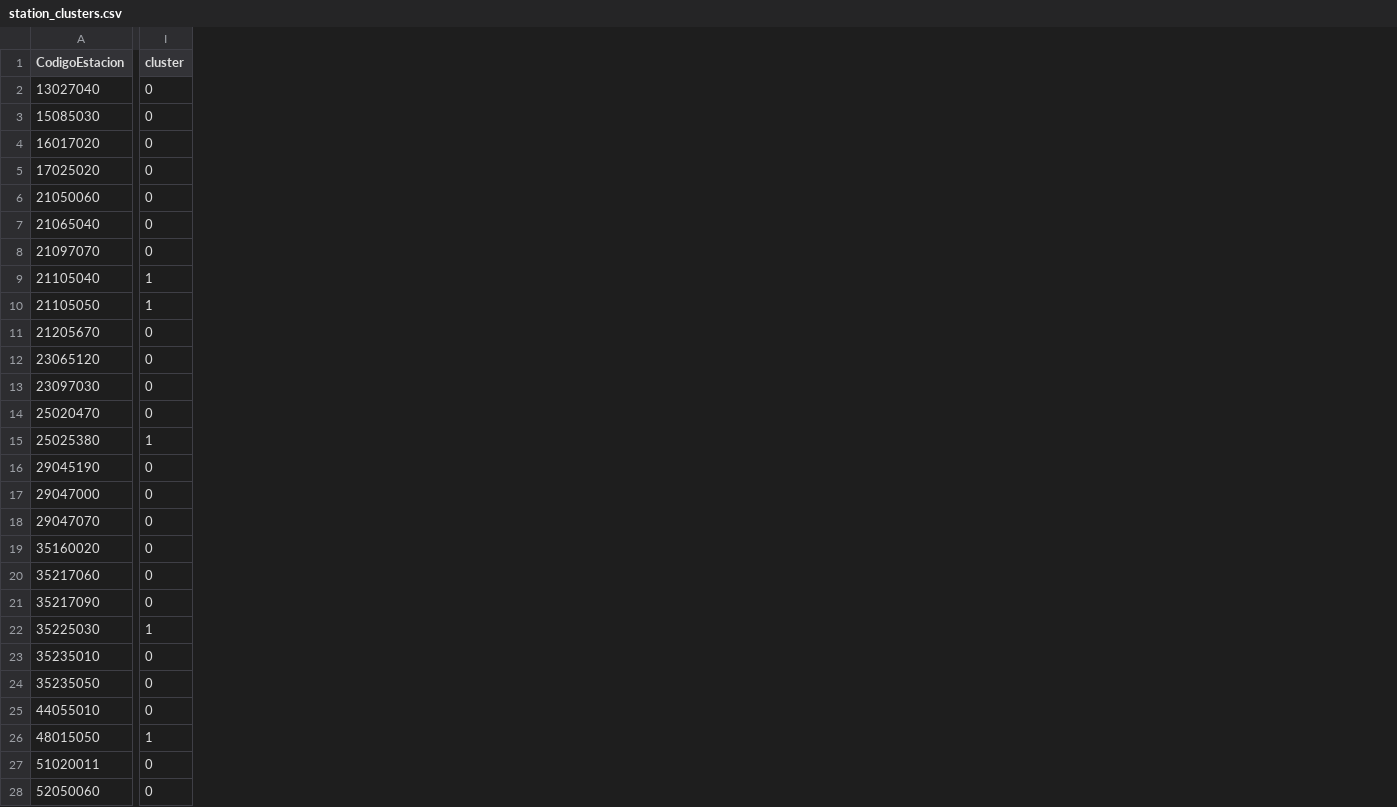
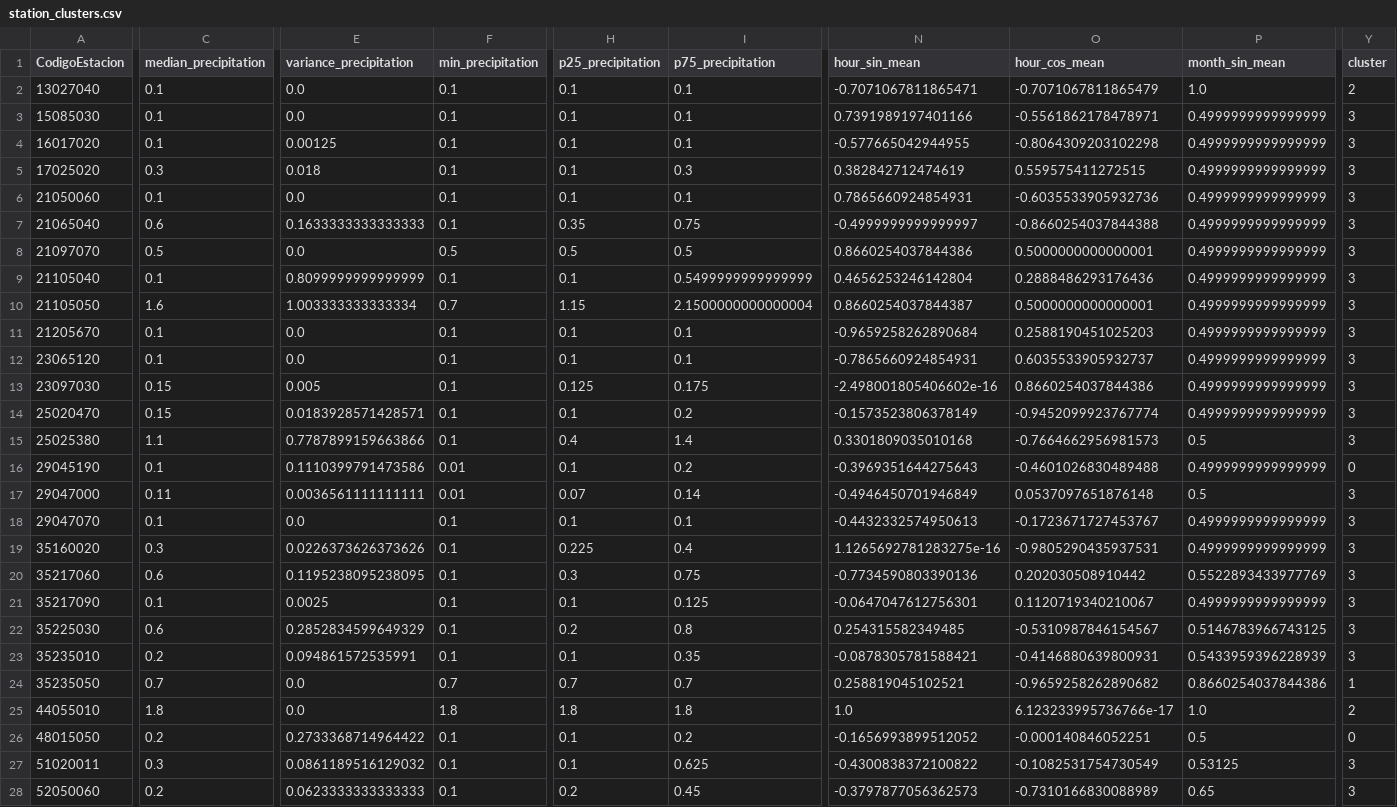
Before and after one commit to MRPoIlo/Machine_Learning_Project, a CSV file: data/station_clusters.csv, drawn as a sheet; only a part is shown, gaps mark what is left out; addresses are those after the commit; the diff covers the shown part only; the diff names each change by its address in the sheet, - before the commit and + after, or states it on an @@ line.

```diff
--- a/data/station_clusters.csv
+++ b/data/station_clusters.csv
+column C (median_precipitation), rows 2-28: 0.1 | 0.1 | 0.1 | 0.3 | 0.1 | 0.6 | 0.5 | 0.1 | 1.6 | 0.1 | 0.1 | 0.15 | 0.15 | 1.1 | 0.1 | 0.11 | 0.1 | 0.3 | 0.6 | 0.1 | 0.6 | 0.2 | 0.7 | 1.8 | 0.2 | 0.3 | 0.2
+column E (variance_precipitation), rows 2-28: 0.0 | 0.0 | 0.00125 | 0.018 | 0.0 | 0.1633333333333333 | 0.0 | 0.8099999999999999 | 1.003333333333334 | 0.0 | 0.0 | 0.005 | 0.0183928571428571 | 0.7787899159663866 | 0.1110399791473586 | 0.0036561111111111 | 0.0 | 0.0226373626373626 | 0.1195238095238095 | 0.0025 | 0.2852834599649329 | 0.094861572535991 | 0.0 | 0.0 | 0.2733368714964422 | 0.0861189516129032 | 0.0623333333333333
+column F (min_precipitation), rows 2-28: 0.1 | 0.1 | 0.1 | 0.1 | 0.1 | 0.1 | 0.5 | 0.1 | 0.7 | 0.1 | 0.1 | 0.1 | 0.1 | 0.1 | 0.01 | 0.01 | 0.1 | 0.1 | 0.1 | 0.1 | 0.1 | 0.1 | 0.7 | 1.8 | 0.1 | 0.1 | 0.1
+column H (p25_precipitation), rows 2-28: 0.1 | 0.1 | 0.1 | 0.1 | 0.1 | 0.35 | 0.5 | 0.1 | 1.15 | 0.1 | 0.1 | 0.125 | 0.1 | 0.4 | 0.1 | 0.07 | 0.1 | 0.225 | 0.3 | 0.1 | 0.2 | 0.1 | 0.7 | 1.8 | 0.1 | 0.1 | 0.2
+column I (p75_precipitation), rows 2-28: 0.1 | 0.1 | 0.1 | 0.3 | 0.1 | 0.75 | 0.5 | 0.5499999999999999 | 2.1500000000000004 | 0.1 | 0.1 | 0.175 | 0.2 | 1.4 | 0.2 | 0.14 | 0.1 | 0.4 | 0.75 | 0.125 | 0.8 | 0.35 | 0.7 | 1.8 | 0.2 | 0.625 | 0.45
+column N (hour_sin_mean), rows 2-28: -0.7071067811865471 | 0.7391989197401166 | -0.577665042944955 | 0.382842712474619 | 0.7865660924854931 | -0.4999999999999997 | 0.8660254037844386 | 0.4656253246142804 | 0.8660254037844387 | -0.9659258262890684 | -0.7865660924854931 | -2.498001805406602e-16 | -0.1573523806378149 | 0.3301809035010168 | -0.3969351644275643 | -0.4946450701946849 | -0.4432332574950613 | 1.1265692781283275e-16 | -0.7734590803390136 | -0.0647047612756301 | 0.254315582349485 | -0.0878305781588421 | 0.258819045102521 | 1.0 | -0.1656993899512052 | -0.4300838372100822 | -0.3797877056362573
+column O (hour_cos_mean), rows 2-28: -0.7071067811865479 | -0.5561862178478971 | -0.8064309203102298 | 0.559575411272515 | -0.6035533905932736 | -0.8660254037844388 | 0.5000000000000001 | 0.2888486293176436 | 0.5000000000000001 | 0.2588190451025203 | 0.6035533905932737 | 0.8660254037844386 | -0.9452099923767774 | -0.7664662956981573 | -0.4601026830489488 | 0.0537097651876148 | -0.1723671727453767 | -0.9805290435937531 | 0.202030508910442 | 0.1120719340210067 | -0.5310987846154567 | -0.4146880639800931 | -0.9659258262890682 | 6.123233995736766e-17 | -0.000140846052251 | -0.1082531754730549 | -0.7310166830088989
+column P (month_sin_mean), rows 2-28: 1.0 | 0.4999999999999999 | 0.4999999999999999 | 0.4999999999999999 | 0.4999999999999999 | 0.4999999999999999 | 0.4999999999999999 | 0.4999999999999999 | 0.4999999999999999 | 0.4999999999999999 | 0.4999999999999999 | 0.4999999999999999 | 0.4999999999999999 | 0.5 | 0.4999999999999999 | 0.5 | 0.4999999999999999 | 0.4999999999999999 | 0.5522893433977769 | 0.4999999999999999 | 0.5146783966743125 | 0.5433959396228939 | 0.8660254037844386 | 1.0 | 0.5 | 0.53125 | 0.65
-Y2 (cluster): 0
+Y2 (cluster): 2
-Y3:Y8 (cluster): 0
+Y3:Y8 (cluster): 3
-Y9:Y10 (cluster): 1
+Y9:Y10 (cluster): 3
-Y11:Y14 (cluster): 0
+Y11:Y14 (cluster): 3
-Y15 (cluster): 1
+Y15 (cluster): 3
-Y17:Y21 (cluster): 0
+Y17:Y21 (cluster): 3
-Y22 (cluster): 1
+Y22 (cluster): 3
-Y23 (cluster): 0
+Y23 (cluster): 3
-Y24 (cluster): 0
+Y24 (cluster): 1
-Y25 (cluster): 0
+Y25 (cluster): 2
-Y26 (cluster): 1
+Y26 (cluster): 0
-Y27:Y28 (cluster): 0
+Y27:Y28 (cluster): 3
```
Also changed, not shown: 8 added columns and 6 edited cells elsewhere in this file, 14 other files.
